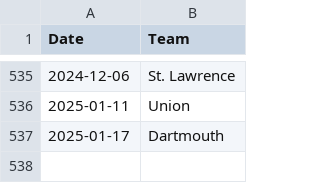
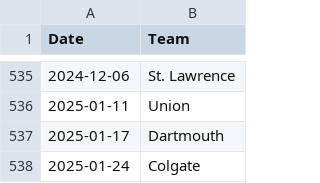
Before and after one commit to ankudovychm/collegehockey-macguffin, a CSV file: data/conf/ECACmacguffin.csv, drawn as a sheet; only a part is shown, gaps mark what is left out.

```diff
--- a/data/conf/ECACmacguffin.csv
+++ b/data/conf/ECACmacguffin.csv
@@ -537 +537,2 @@ Date,Team
 2025-01-17,Dartmouth
+2025-01-24,Colgate
```
Also changed, not shown: data/ConfMcguffins.csv, data/leaderboard/forwardranges.csv, 3 other files.
